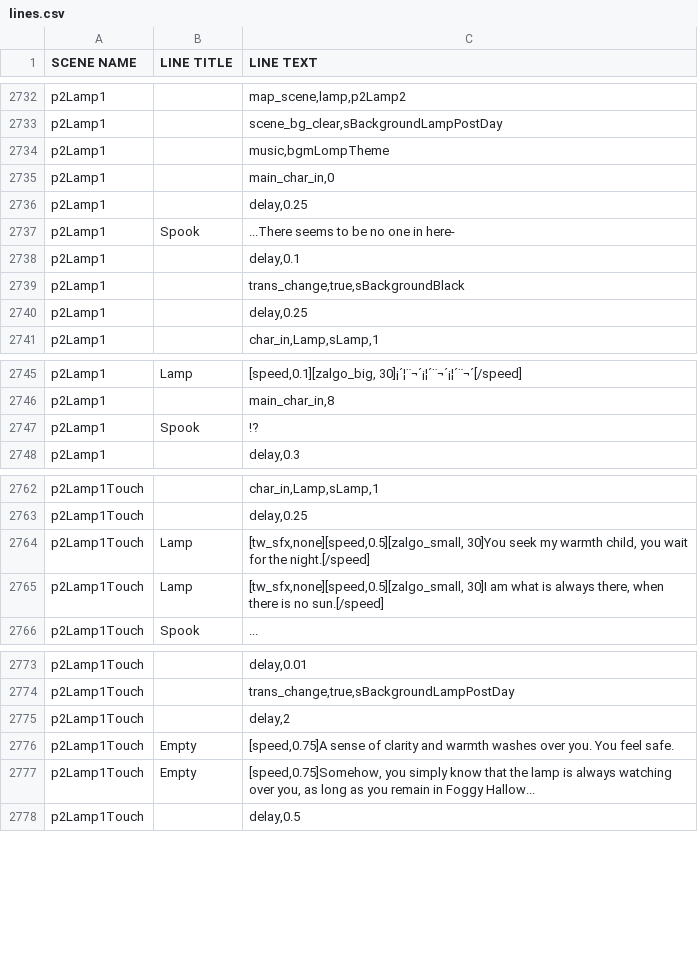
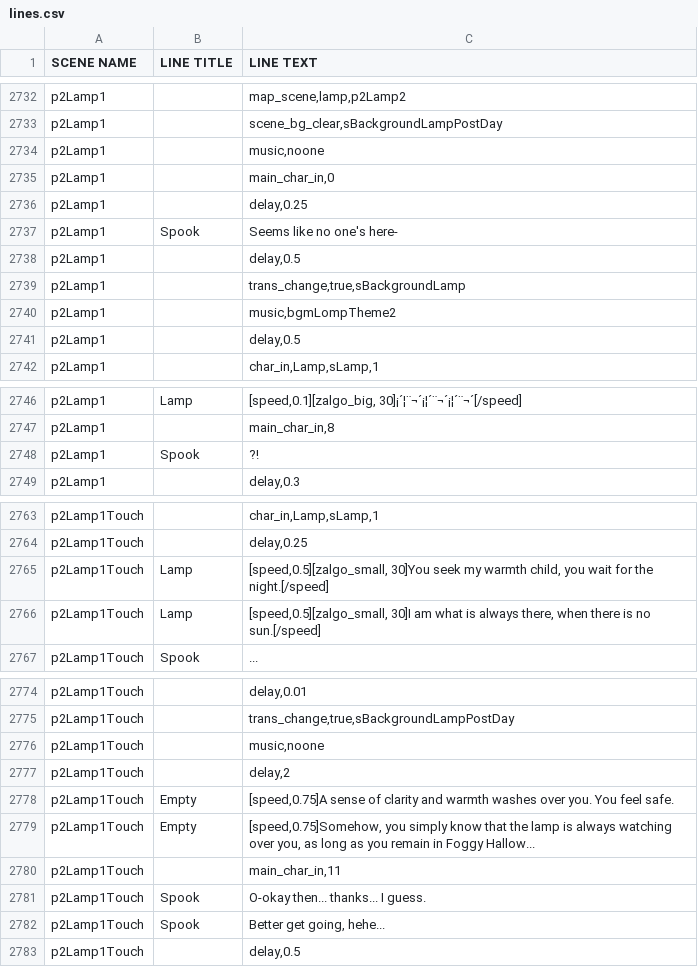
Before and after one commit to kazak29/Spooktober_2026_GameJam, a CSV file: datafiles/lines.csv, drawn as a sheet; only a part is shown, gaps mark what is left out; the diff covers the shown part only.

Commit message:
Lamp post day 2 is done

```diff
--- a/datafiles/lines.csv
+++ b/datafiles/lines.csv
@@ -2733,9 +2733,10 @@ p2Lamp1,,"map_scene,lamp,p2Lamp2"
 p2Lamp1,,"scene_bg_clear,sBackgroundLampPostDay"
-p2Lamp1,,"music,bgmLompTheme"
+p2Lamp1,,"music,noone"
 p2Lamp1,,"main_char_in,0"
 p2Lamp1,,"delay,0.25"
-p2Lamp1,Spook,...There seems to be no one in here-
-p2Lamp1,,"delay,0.1"
-p2Lamp1,,"trans_change,true,sBackgroundBlack"
-p2Lamp1,,"delay,0.25"
+p2Lamp1,Spook,Seems like no one's here-
+p2Lamp1,,"delay,0.5"
+p2Lamp1,,"trans_change,true,sBackgroundLamp"
+p2Lamp1,,"music,bgmLompTheme2"
+p2Lamp1,,"delay,0.5"
 p2Lamp1,,"char_in,Lamp,sLamp,1"
@@ -2746,3 +2747,3 @@ p2Lamp1,Lamp,"[speed,0.1][zalgo_big, 30]¡´¦¨¬´¡¦´¨¬´¡¦´¨¬´[/sp
 p2Lamp1,,"main_char_in,8"
-p2Lamp1,Spook,!?
+p2Lamp1,Spook,?!
 p2Lamp1,,"delay,0.3"
@@ -2763,4 +2764,4 @@ p2Lamp1Touch,,"char_in,Lamp,sLamp,1"
 p2Lamp1Touch,,"delay,0.25"
-p2Lamp1Touch,Lamp,"[tw_sfx,none][speed,0.5][zalgo_small, 30]You seek my warmth child, you wait for the night.[/speed]"
-p2Lamp1Touch,Lamp,"[tw_sfx,none][speed,0.5][zalgo_small, 30]I am what is always there, when there is no sun.[/speed]"
+p2Lamp1Touch,Lamp,"[speed,0.5][zalgo_small, 30]You seek my warmth child, you wait for the night.[/speed]"
+p2Lamp1Touch,Lamp,"[speed,0.5][zalgo_small, 30]I am what is always there, when there is no sun.[/speed]"
 p2Lamp1Touch,Spook,...
@@ -2774,2 +2775,3 @@ p2Lamp1Touch,,"delay,0.01"
 p2Lamp1Touch,,"trans_change,true,sBackgroundLampPostDay"
+p2Lamp1Touch,,"music,noone"
 p2Lamp1Touch,,"delay,2"
@@ -2777,2 +2779,5 @@ p2Lamp1Touch,Empty,"[speed,0.75]A sense of clarity and warmth washes over you. Y
 p2Lamp1Touch,Empty,"[speed,0.75]Somehow, you simply know that the lamp is always watching over you, as long as you remain in Foggy Hallow..."
+p2Lamp1Touch,,"main_char_in,11"
+p2Lamp1Touch,Spook,O-okay then... thanks... I guess.
+p2Lamp1Touch,Spook,"Better get going, hehe..."
 p2Lamp1Touch,,"delay,0.5"
```
Also changed, not shown: 1 added row, 6 removed rows and 2 edited cells elsewhere in this file, 9 other files.
